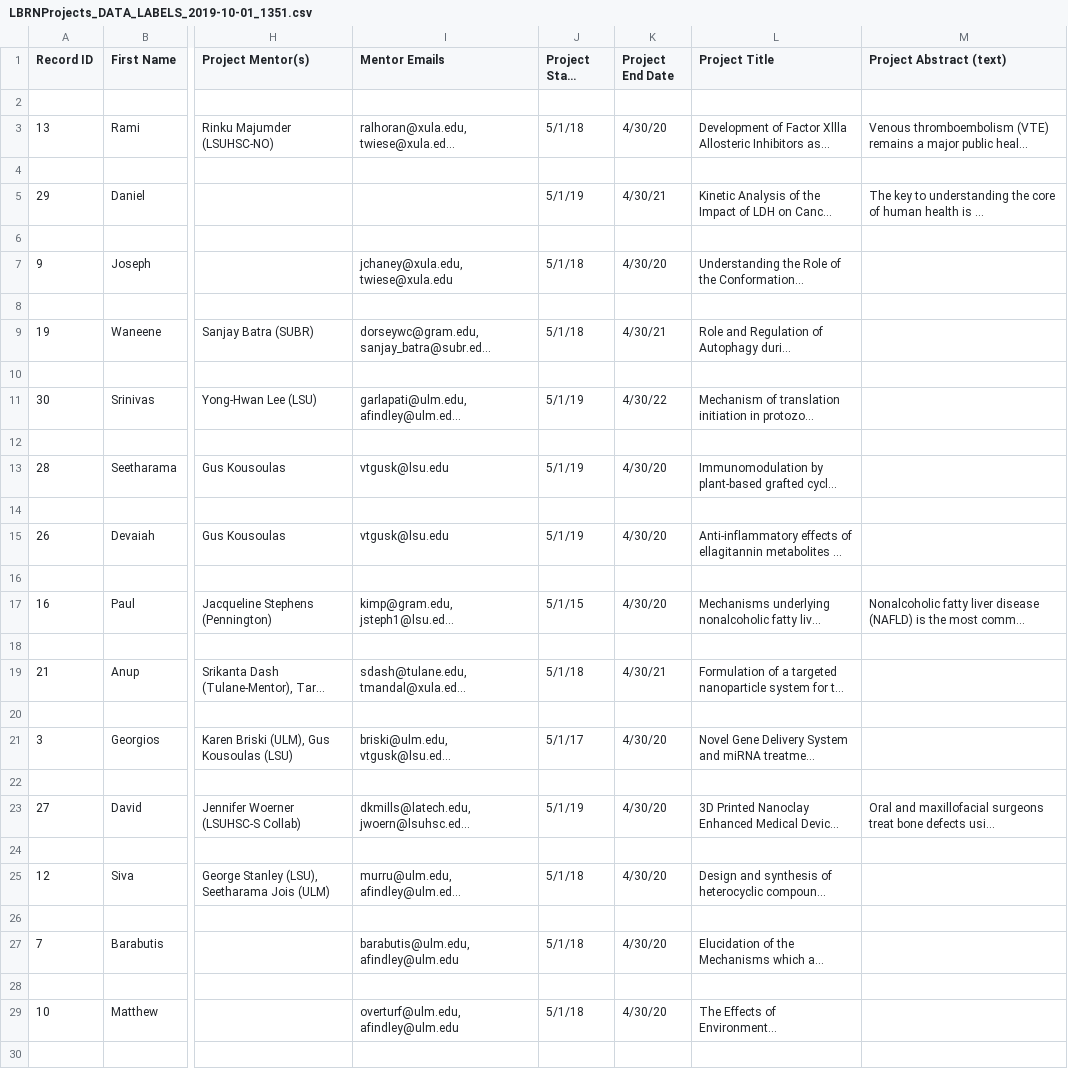
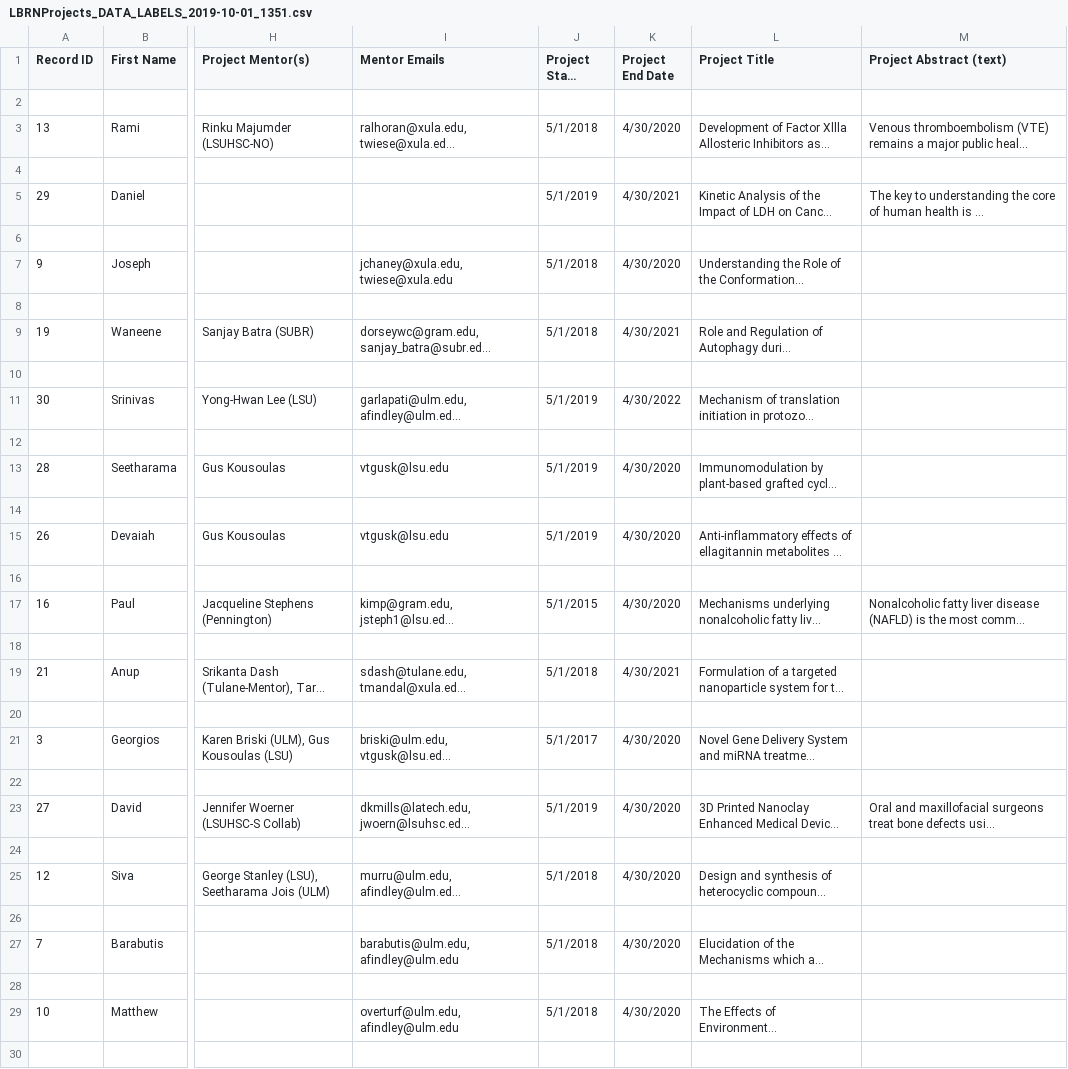
Before and after one commit to lbrn/new-jekyll-lbrn, a CSV file: _data/LBRNProjects_DATA_LABELS_2019-10-01_1351.csv, drawn as a sheet; only a part is shown, gaps mark what is left out; long unchanged cells end in …; the diff covers the shown part only; the diff names each change by its address in the sheet, - before the commit and + after, or states it on an @@ line.

Commit message:
Highlighted Essential Areas

```diff
--- a/_data/LBRNProjects_DATA_LABELS_2019-10-01_1351.csv
+++ b/_data/LBRNProjects_DATA_LABELS_2019-10-01_1351.csv
-J3 (Project Start Date): 5/1/18
+J3 (Project Start Date): 5/1/2018
-K3 (Project End Date): 4/30/20
+K3 (Project End Date): 4/30/2020
-J5 (Project Start Date): 5/1/19
+J5 (Project Start Date): 5/1/2019
-K5 (Project End Date): 4/30/21
+K5 (Project End Date): 4/30/2021
-J7 (Project Start Date): 5/1/18
+J7 (Project Start Date): 5/1/2018
-K7 (Project End Date): 4/30/20
+K7 (Project End Date): 4/30/2020
-J9 (Project Start Date): 5/1/18
+J9 (Project Start Date): 5/1/2018
-K9 (Project End Date): 4/30/21
+K9 (Project End Date): 4/30/2021
-J11 (Project Start Date): 5/1/19
+J11 (Project Start Date): 5/1/2019
-K11 (Project End Date): 4/30/22
+K11 (Project End Date): 4/30/2022
-J13 (Project Start Date): 5/1/19
+J13 (Project Start Date): 5/1/2019
-K13 (Project End Date): 4/30/20
+K13 (Project End Date): 4/30/2020
-J15 (Project Start Date): 5/1/19
+J15 (Project Start Date): 5/1/2019
-K15 (Project End Date): 4/30/20
+K15 (Project End Date): 4/30/2020
-J17 (Project Start Date): 5/1/15
+J17 (Project Start Date): 5/1/2015
-K17 (Project End Date): 4/30/20
+K17 (Project End Date): 4/30/2020
-J19 (Project Start Date): 5/1/18
+J19 (Project Start Date): 5/1/2018
-K19 (Project End Date): 4/30/21
+K19 (Project End Date): 4/30/2021
-J21 (Project Start Date): 5/1/17
+J21 (Project Start Date): 5/1/2017
-K21 (Project End Date): 4/30/20
+K21 (Project End Date): 4/30/2020
-J23 (Project Start Date): 5/1/19
+J23 (Project Start Date): 5/1/2019
-K23 (Project End Date): 4/30/20
+K23 (Project End Date): 4/30/2020
-J25 (Project Start Date): 5/1/18
+J25 (Project Start Date): 5/1/2018
-K25 (Project End Date): 4/30/20
+K25 (Project End Date): 4/30/2020
-J27 (Project Start Date): 5/1/18
+J27 (Project Start Date): 5/1/2018
-K27 (Project End Date): 4/30/20
+K27 (Project End Date): 4/30/2020
-J29 (Project Start Date): 5/1/18
+J29 (Project Start Date): 5/1/2018
-K29 (Project End Date): 4/30/20
+K29 (Project End Date): 4/30/2020
```
Also changed, not shown: 12 edited cells elsewhere in this file.
